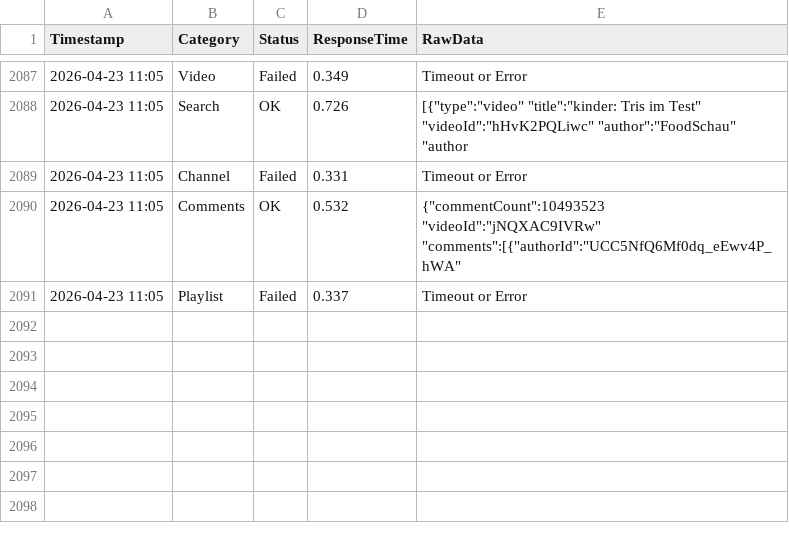
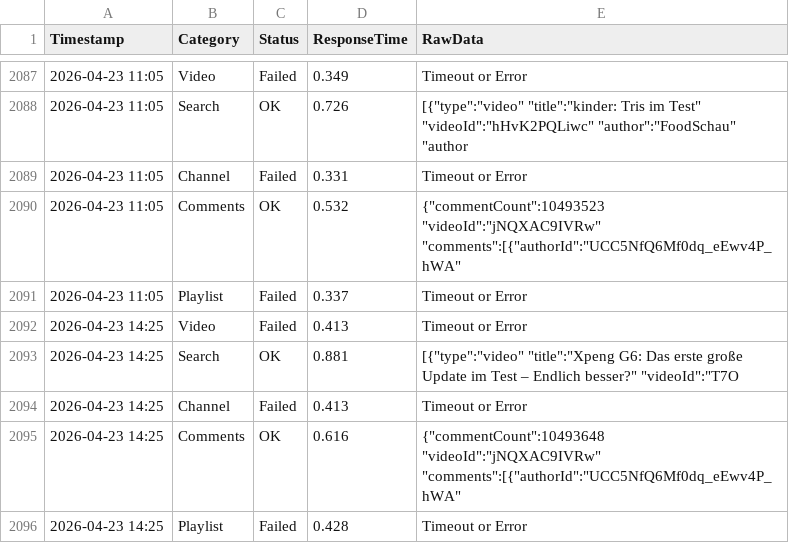
Before and after one commit to yuto1106110/invidious-health, a CSV file: logs/invidious.ducks.party_.csv, drawn as a sheet; only a part is shown, gaps mark what is left out; the diff names each change by its address in the sheet, - before the commit and + after, or states it on an @@ line.

```diff
--- a/logs/invidious.ducks.party_.csv
+++ b/logs/invidious.ducks.party_.csv
+row 2092: 2026-04-23 14:25 | Video | Failed | 0.413 | Timeout or Error
+row 2093: 2026-04-23 14:25 | Search | OK | 0.881 | [{"type":"video" "title":"Xpeng G6: Das erste große Update im Test – Endlich besser?" "videoId":"T7O
+row 2094: 2026-04-23 14:25 | Channel | Failed | 0.413 | Timeout or Error
+row 2095: 2026-04-23 14:25 | Comments | OK | 0.616 | {"commentCount":10493648 "videoId":"jNQXAC9IVRw" "comments":[{"authorId":"UCC5NfQ6Mf0dq_eEwv4P_hWA"
+row 2096: 2026-04-23 14:25 | Playlist | Failed | 0.428 | Timeout or Error
```
Also changed, not shown: logs/inv.kamuridesu.com_.csv, logs/invidious.f5.si_.csv, 8 other files.
